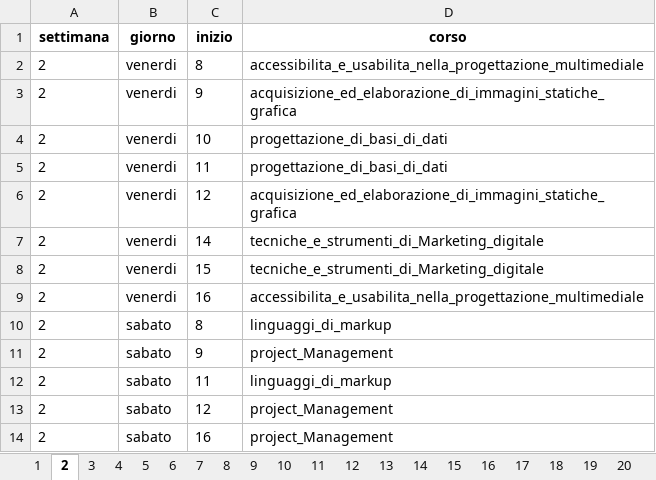
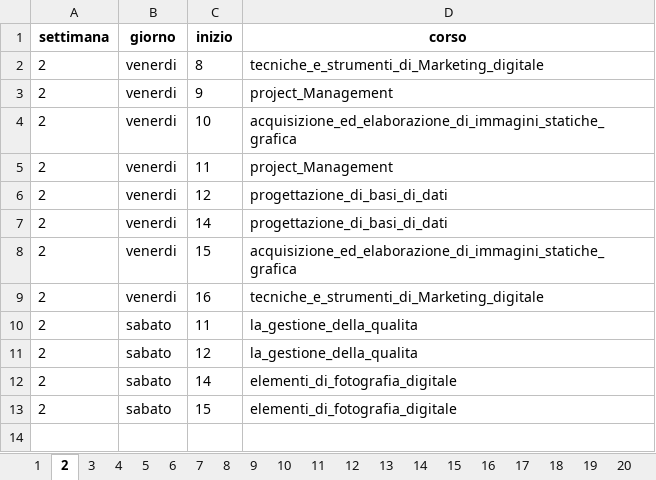
Before and after one commit to Pep12345/ialab, an Excel workbook: Pozzato/asp/orario.xlsx, sheet 2, drawn as a sheet; values as stored, in another font and other column widths than the file's, no borders; removed rows and columns are numbered as before the commit, all else as after; the diff names each change by its address in the sheet, - before the commit and + after, or states it on an @@ line.

```diff
--- a/Pozzato/asp/orario.xlsx (sheet 2)
+++ b/Pozzato/asp/orario.xlsx (sheet 2)
-D2 (corso): accessibilita_e_usabilita_nella_progettazione_multimediale
+D2 (corso): tecniche_e_strumenti_di_Marketing_digitale
-D3 (corso): acquisizione_ed_elaborazione_di_immagini_statiche_grafica
+D3 (corso): project_Management
-D4 (corso): progettazione_di_basi_di_dati
+D4 (corso): acquisizione_ed_elaborazione_di_immagini_statiche_grafica
-D5 (corso): progettazione_di_basi_di_dati
+D5 (corso): project_Management
-D6 (corso): acquisizione_ed_elaborazione_di_immagini_statiche_grafica
+D6 (corso): progettazione_di_basi_di_dati
-D7 (corso): tecniche_e_strumenti_di_Marketing_digitale
+D7 (corso): progettazione_di_basi_di_dati
-D8 (corso): tecniche_e_strumenti_di_Marketing_digitale
+D8 (corso): acquisizione_ed_elaborazione_di_immagini_statiche_grafica
-D9 (corso): accessibilita_e_usabilita_nella_progettazione_multimediale
+D9 (corso): tecniche_e_strumenti_di_Marketing_digitale
-row 10: 2 | sabato | 8 | linguaggi_di_markup
-row 11: 2 | sabato | 9 | project_Management
-D10 (corso): linguaggi_di_markup
+D10 (corso): la_gestione_della_qualita
-D11 (corso): project_Management
+D11 (corso): la_gestione_della_qualita
-C12 (inizio): 16
+C12 (inizio): 14
-D12 (corso): project_Management
+D12 (corso): elementi_di_fotografia_digitale
+row 13: 2 | sabato | 15 | elementi_di_fotografia_digitale
```
Also changed, not shown: sheet 16, sheet 7, sheet 21, sheet 22, sheet 5, sheet 8, 17 more sheets, 2 other files.
